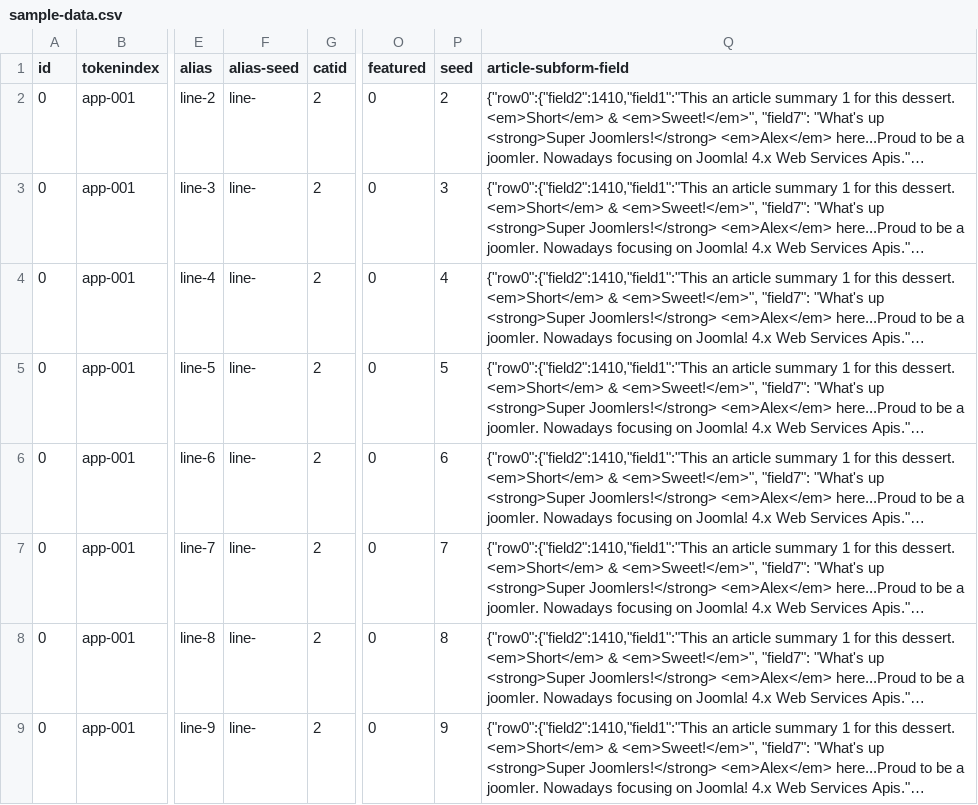
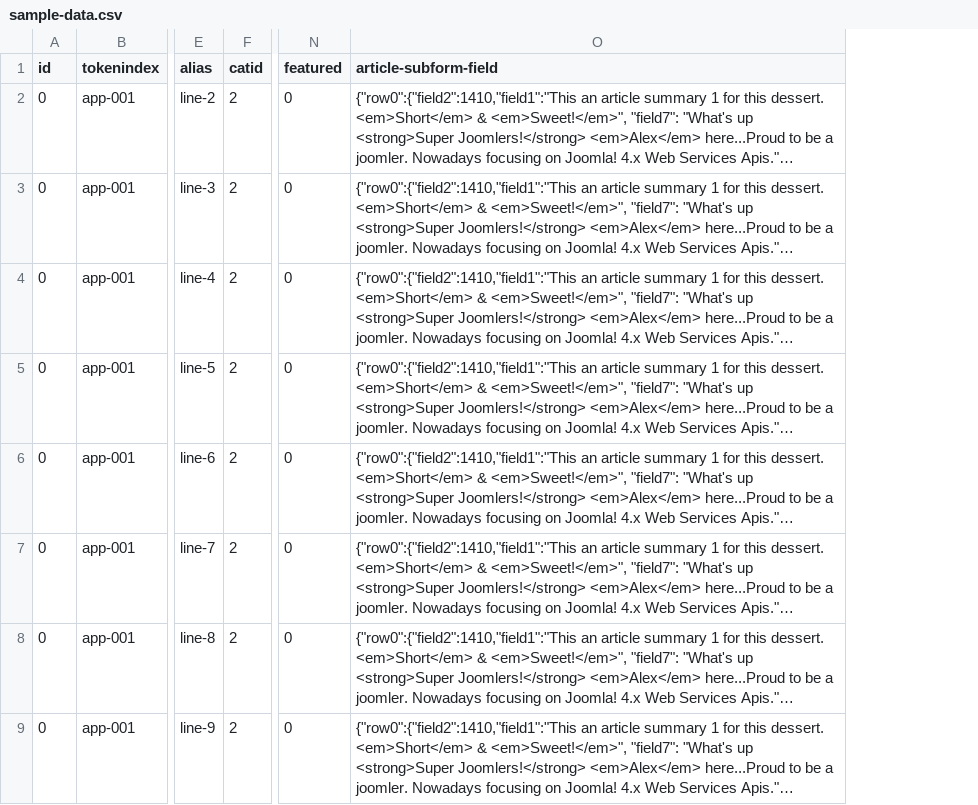
Before and after one commit to WoluAlex/com_chococsv, a CSV file: src/media/data/sample-data.csv, drawn as a sheet; only a part is shown, gaps mark what is left out; long unchanged cells end in …; the diff names each change by its address in the sheet, - before the commit and + after, or states it on an @@ line.

Commit message:
[chore] Reintroduce a feature used in php that seem to be deprecated
- auto_line_endings might help detect more easily line endings

```diff
--- a/src/media/data/sample-data.csv
+++ b/src/media/data/sample-data.csv
-column F (alias-seed), rows 2-9: all line-
-column P (seed), rows 2-9: 2 | 3 | 4 | 5 | 6 | 7 | 8 | 9
```
Also changed, not shown: 2 other files.
